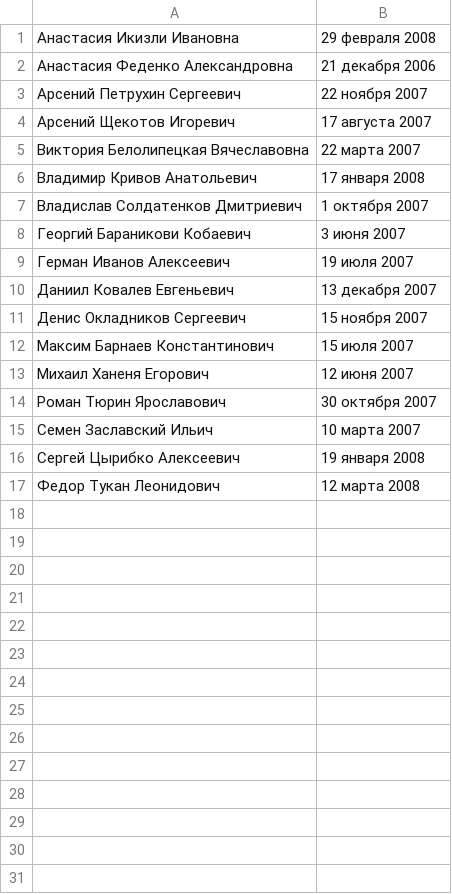
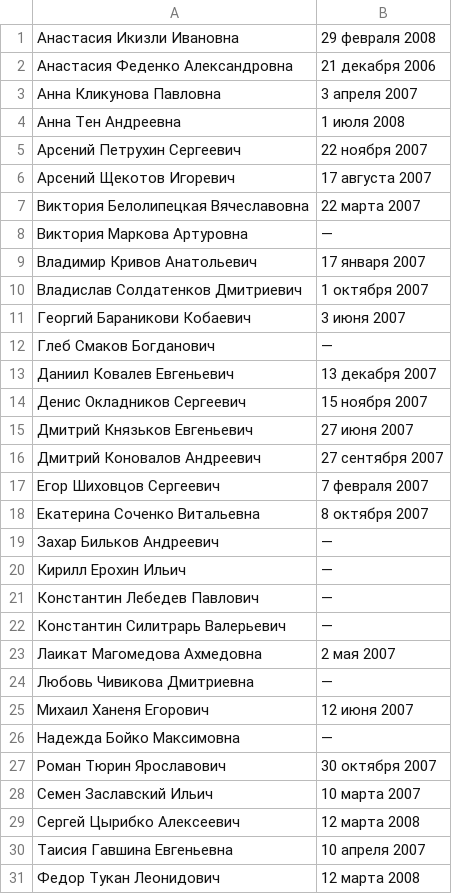
Before and after one commit to Dedstate/Birthday_date_website, a CSV file: public/birthdays.csv, drawn as a sheet.

Commit message:
Update birthdays.csv
Add new people, not everyone has date of birth yet

```diff
--- a/public/birthdays.csv
+++ b/public/birthdays.csv
@@ -2,2 +2,4 @@
 Анастасия Феденко Александровна,21 декабря 2006
+Анна Кликунова Павловна,3 апреля 2007
+Анна Тен Андреевна,1 июля 2008
 Арсений Петрухин Сергеевич,22 ноября 2007
@@ -5,13 +7,25 @@
 Виктория Белолипецкая Вячеславовна,22 марта 2007
-Владимир Кривов Анатольевич,17 января 2008
+Виктория Маркова Артуровна,—
+Владимир Кривов Анатольевич,17 января 2007
 Владислав Солдатенков Дмитриевич,1 октября 2007
 Георгий Бараникови Кобаевич,3 июня 2007
-Герман Иванов Алексеевич,19 июля 2007
+Глеб Смаков Богданович,—
 Даниил Ковалев Евгеньевич,13 декабря 2007
 Денис Окладников Сергеевич,15 ноября 2007
-Максим Барнаев Константинович,15 июля 2007
+Дмитрий Князьков Евгеньевич,27 июня 2007
+Дмитрий Коновалов Андреевич,27 сентября 2007
+Егор Шиховцов Сергеевич,7 февраля 2007
+Екатерина Соченко Витальевна,8 октября 2007
+Захар Бильков Андреевич,—
+Кирилл Ерохин Ильич,—
+Константин Лебедев Павлович,—
+Константин Силитрарь Валерьевич,—
+Лаикат Магомедова Ахмедовна,2 мая 2007
+Любовь Чивикова Дмитриевна,—
 Михаил Ханеня Егорович,12 июня 2007
+Надежда Бойко Максимовна,—
 Роман Тюрин Ярославович,30 октября 2007
 Семен Заславский Ильич,10 марта 2007
-Сергей Цырибко Алексеевич,19 января 2008
+Сергей Цырибко Алексеевич,12 марта 2008
+Таисия Гавшина Евгеньевна,10 апреля 2007
 Федор Тукан Леонидович,12 марта 2008
```
